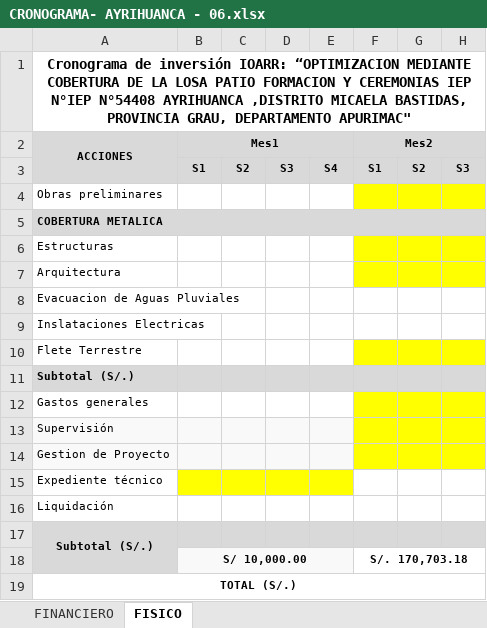
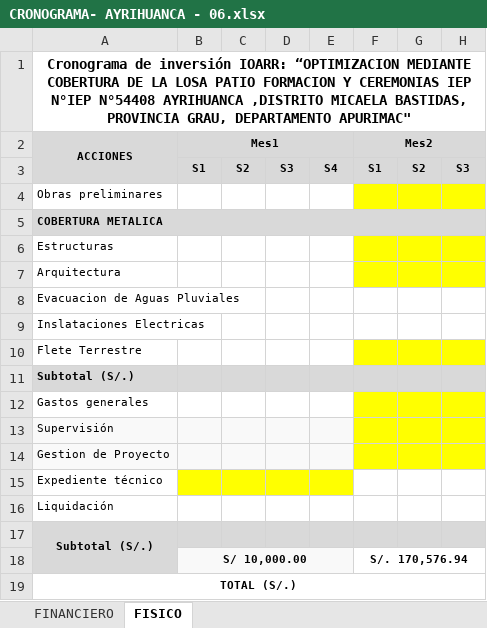
Before and after one commit to ORFEI-GRAP/IOARR0006, an Excel workbook: 9.0 CRONOGRAMA/CRONOGRAMA- AYRIHUANCA - 06.xlsx, sheet FISICO, drawn as a sheet; only a part is shown; values as stored, in another font and other column widths than the file's, no borders; charts and pictures not drawn; the diff names each change by its address in the sheet, - before the commit and + after, or states it on an @@ line.

```diff
--- a/9.0 CRONOGRAMA/CRONOGRAMA- AYRIHUANCA - 06.xlsx (sheet FISICO)
+++ b/9.0 CRONOGRAMA/CRONOGRAMA- AYRIHUANCA - 06.xlsx (sheet FISICO)
-F18 (Mes2): S/. 170,703.18
+F18 (Mes2): S/. 170,576.94
```
Also changed, not shown: sheet FINANCIERO, charts or pictures, 7.0 DESAGREGADO DE GASTOS/GG-SS-LL-GP - AYRIHUANCA - 06.xlsm, 2 other files.
